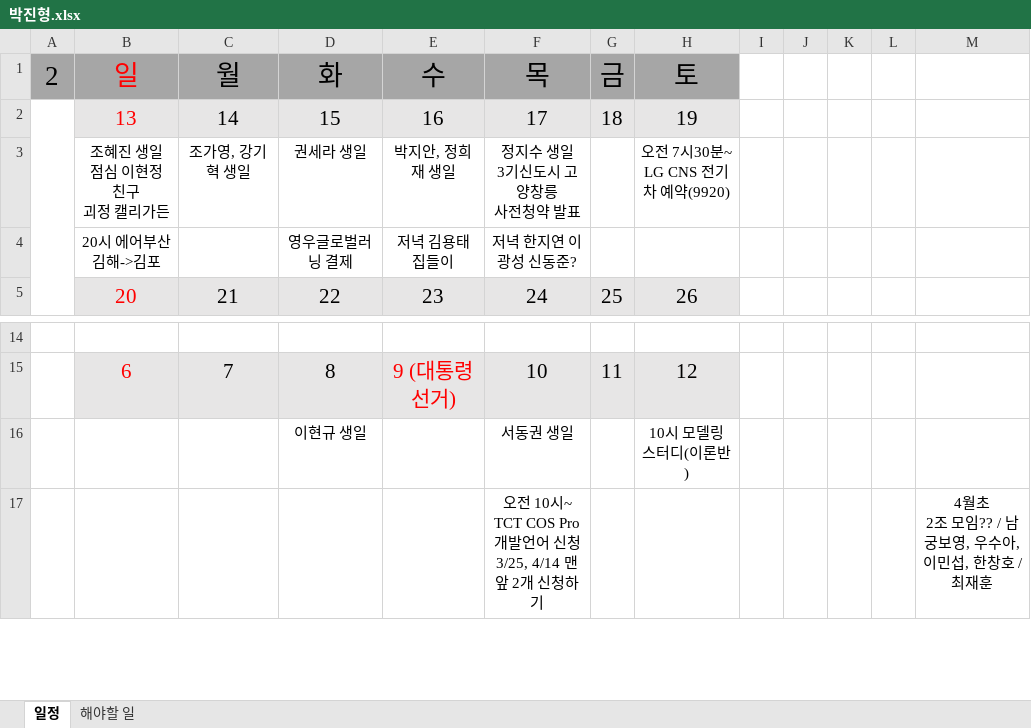
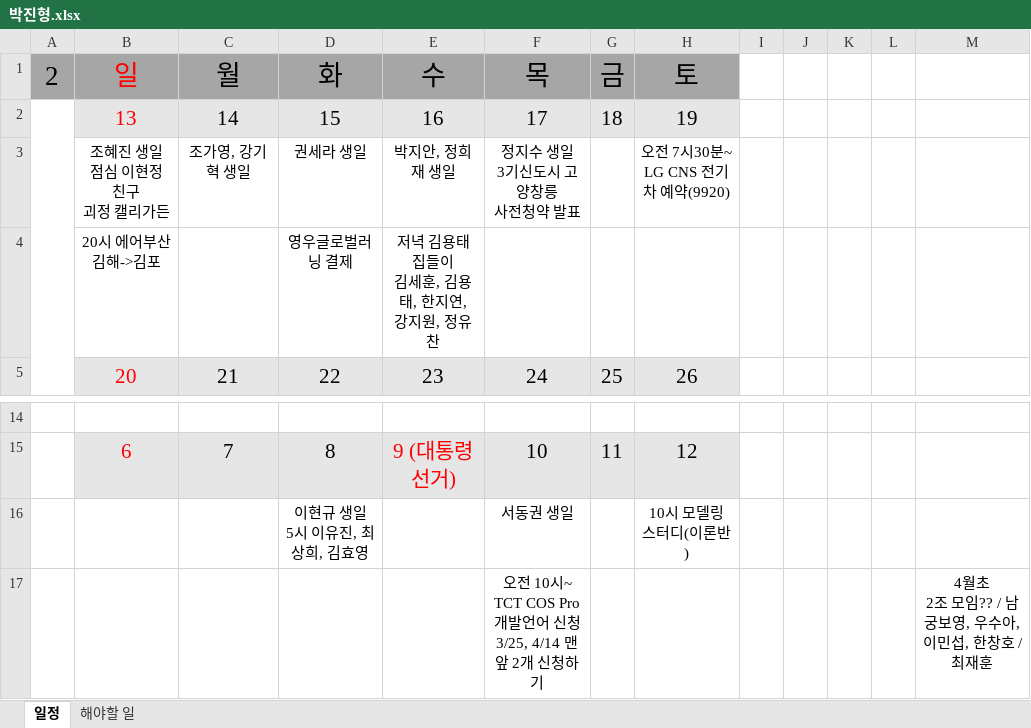
Before and after one commit to jhpark9003/remote-dailyStudy, an Excel workbook: 박진형.xlsx, sheet 일정, drawn as a sheet; only a part is shown, gaps mark what is left out; values as stored, in another font and other column widths than the file's, no borders; ↵ is a line break in a cell; the diff names each change by its address in the sheet, - before the commit and + after, or states it on an @@ line.

Commit message:
일정추가

```diff
--- a/박진형.xlsx (sheet 일정)
+++ b/박진형.xlsx (sheet 일정)
-E4: 저녁 김용태 집들이
+E4: 저녁 김용태 집들이 ↵ 김세훈, 김용태, 한지연, ↵ 강지원, 정유찬
-F4: 저녁 한지연 이광성 신동준?
+F4: (empty)
-D16: 이현규 생일
+D16: 이현규 생일 ↵ 5시 이유진, 최상희, 김효영
```
